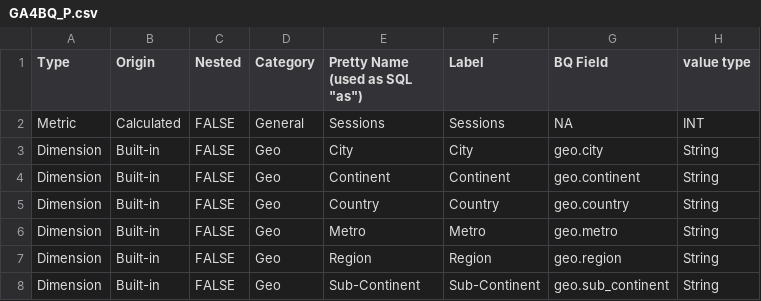
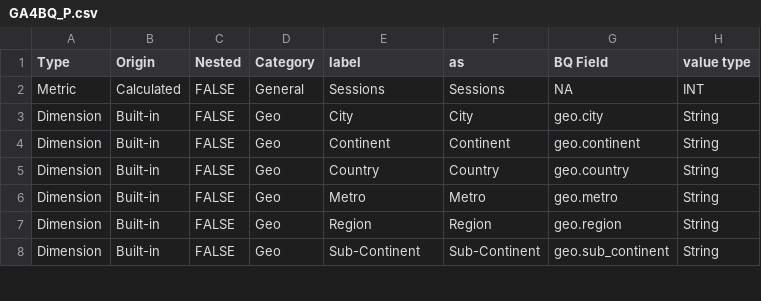
Before and after one commit to Trafikant/GA4BQ_P, a CSV file: GA4BQ_P.csv, drawn as a sheet; only a part is shown; the diff names each change by its address in the sheet, - before the commit and + after, or states it on an @@ line.

Commit message:
Update GA4BQ_P.csv

```diff
--- a/GA4BQ_P.csv
+++ b/GA4BQ_P.csv
-E1: Pretty Name (used as SQL "as")
+E1: label
-F1: Label
+F1: as
```
